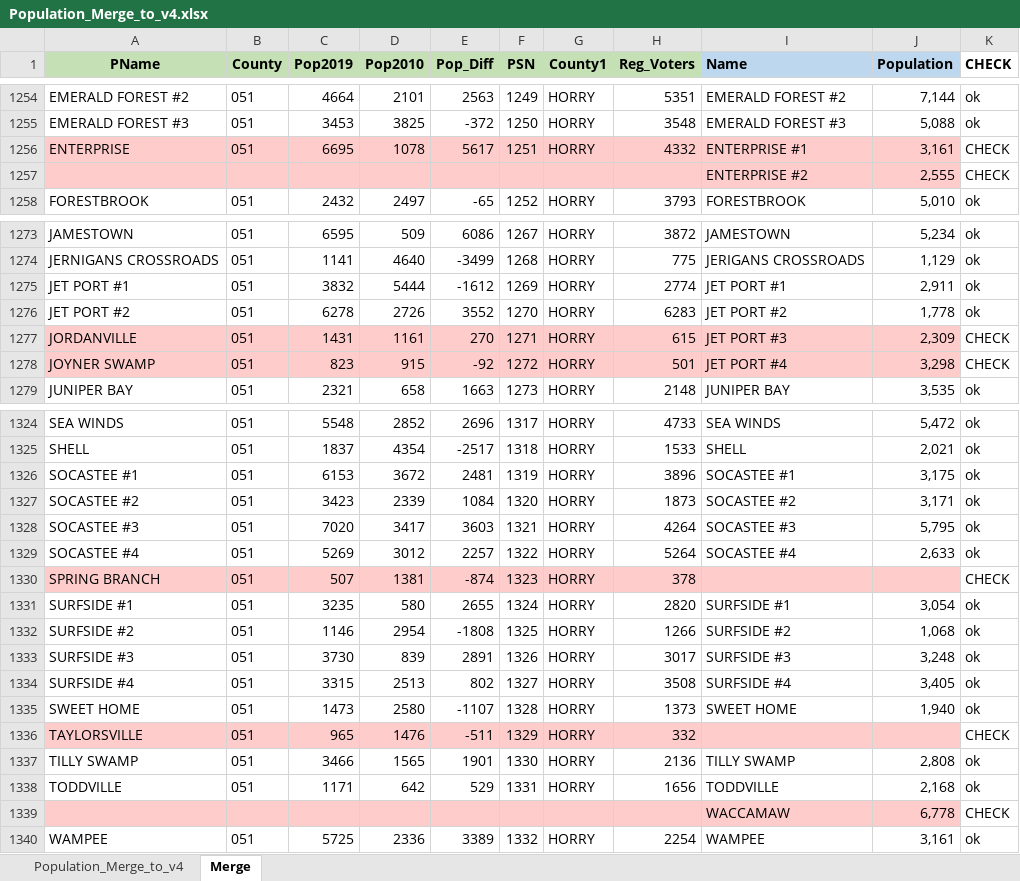
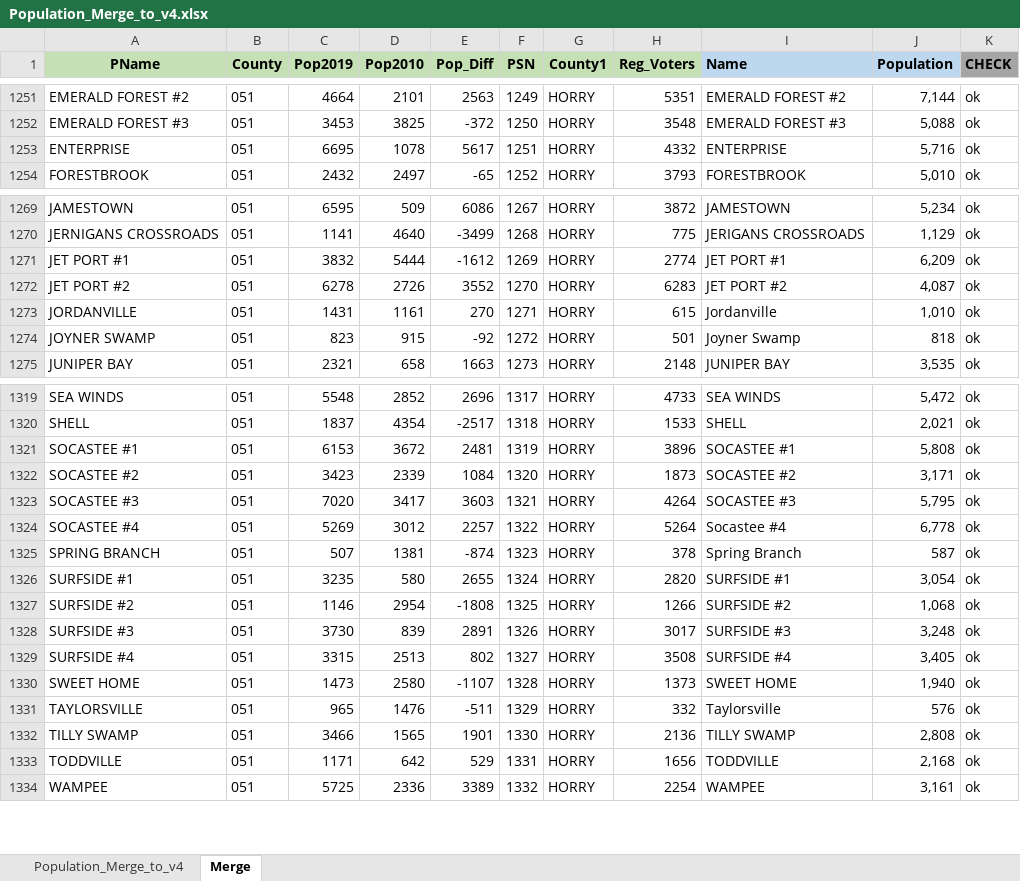
Before and after one commit to vagnozzia408/clemson_redistricting_team, an Excel workbook: precincts_2020_cleaned/population_merge/Population_Merge_to_v4.xlsx, sheet Merge, drawn as a sheet; only a part is shown, gaps mark what is left out; values as stored, in another font and other column widths than the file's, no borders; conditional formats not drawn; removed rows and columns are numbered as before the commit, all else as after; the diff covers the shown part only; the diff names each change by its address in the sheet, - before the commit and + after, or states it on an @@ line.

Commit message:
One-to-one 2020 population to precinct merge

```diff
--- a/precincts_2020_cleaned/population_merge/Population_Merge_to_v4.xlsx (sheet Merge)
+++ b/precincts_2020_cleaned/population_merge/Population_Merge_to_v4.xlsx (sheet Merge)
-K1 fill: none
+K1 fill: #A5A5A5
-A1253:J1253 fill: #FFCCCC
+A1253:J1253 fill: none
-I1253 (Name): ENTERPRISE #1
+I1253 (Name): ENTERPRISE
-J1253 (Population): 3,161
+J1253 (Population): 5,716
-K1253 (CHECK): CHECK
+K1253 (CHECK): ok
-row 1257:  |  |  |  |  |  |  |  | ENTERPRISE #2 | 2,555 | CHECK
-J1271 (Population): 2,911
+J1271 (Population): 6,209
-J1272 (Population): 1,778
+J1272 (Population): 4,087
-A1273:J1274 fill: #FFCCCC
+A1273:J1274 fill: none
-I1273 (Name): JET PORT #3
+I1273 (Name): Jordanville
-J1273 (Population): 2,309
+J1273 (Population): 1,010
-K1273:K1274 (CHECK): CHECK
+K1273:K1274 (CHECK): ok
-I1274 (Name): JET PORT #4
+I1274 (Name): Joyner Swamp
-J1274 (Population): 3,298
+J1274 (Population): 818
-J1321 (Population): 3,175
+J1321 (Population): 5,808
-I1324 (Name): SOCASTEE #4
+I1324 (Name): Socastee #4
-J1324 (Population): 2,633
+J1324 (Population): 6,778
-A1325:J1325 fill: #FFCCCC
+A1325:J1325 fill: none
-I1325 (Name): (empty)
+I1325 (Name): Spring Branch
-J1325 (Population): (empty)
+J1325 (Population): 587
-K1325 (CHECK): CHECK
+K1325 (CHECK): ok
-A1331:J1331 fill: #FFCCCC
+A1331:J1331 fill: none
-I1331 (Name): (empty)
+I1331 (Name): Taylorsville
-J1331 (Population): (empty)
+J1331 (Population): 576
-K1331 (CHECK): CHECK
+K1331 (CHECK): ok
-row 1339:  |  |  |  |  |  |  |  | WACCAMAW | 6,778 | CHECK
```
Also changed, not shown: 6 removed rows, 22 edited cells and cell formats elsewhere in this sheet, formulas that keep their value, 1 other file.
